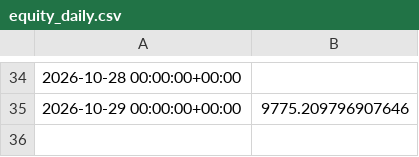
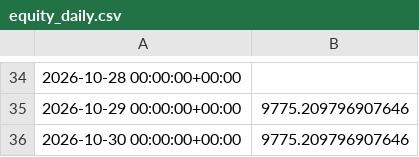
Before and after one commit to kreosus/portfolio-trading-engine, a CSV file: funding_momentum_1h/equity_daily.csv, drawn as a sheet; only a part is shown, gaps mark what is left out.

```diff
--- a/funding_momentum_1h/equity_daily.csv
+++ b/funding_momentum_1h/equity_daily.csv
@@ -35 +35,2 @@
 2026-10-29 00:00:00+00:00,9775.209796907646
+2026-10-30 00:00:00+00:00,9775.209796907646
```
Also changed, not shown: history.csv, trend_pullback_4h/equity_daily.csv, 4 other files.
